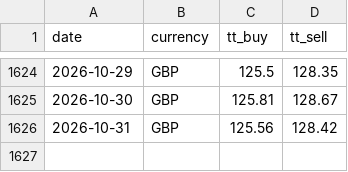
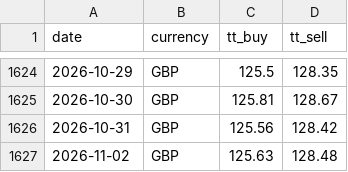
Before and after one commit to c-harsha/sbi-tt, a CSV file: data/gbp.csv, drawn as a sheet; only a part is shown, gaps mark what is left out; the diff names each change by its address in the sheet, - before the commit and + after, or states it on an @@ line.

```diff
--- a/data/gbp.csv
+++ b/data/gbp.csv
+row 1627: 2026-11-02 | GBP | 125.63 | 128.48
```
Also changed, not shown: data/eur.csv, data/jpy.csv, 1 other file.
